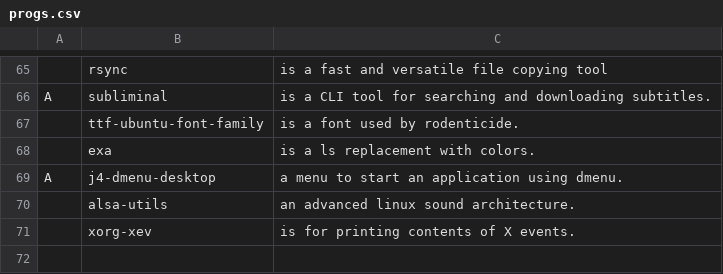
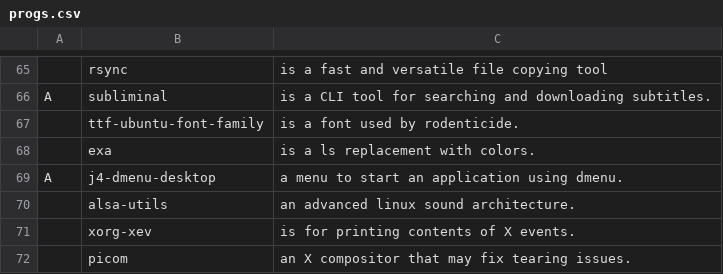
Before and after one commit to ricksdomein/Chad, a CSV file: progs.csv, drawn as a sheet; only a part is shown, gaps mark what is left out.

Commit message:
progs update

```diff
--- a/progs.csv
+++ b/progs.csv
@@ -71 +71,2 @@ A,j4-dmenu-desktop,"a menu to start an application using dmenu."
 ,xorg-xev,"is for printing contents of X events."
+,picom,"an X compositor that may fix tearing issues."
```
